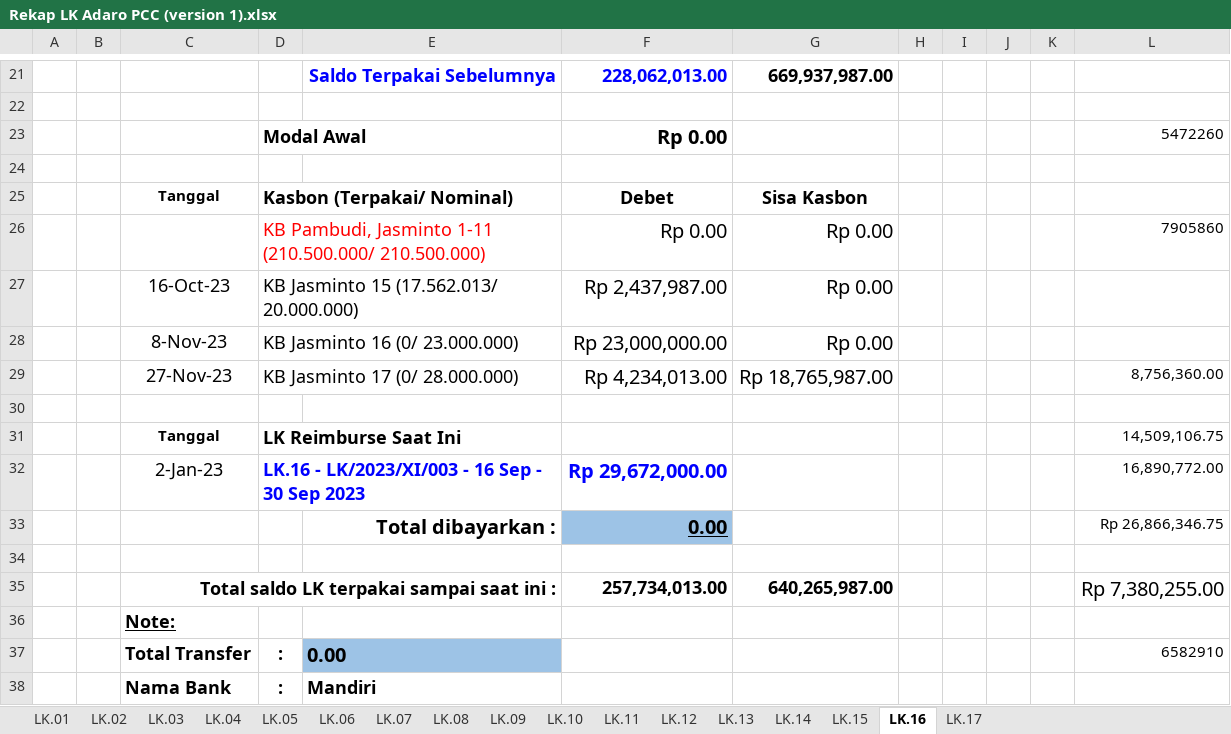
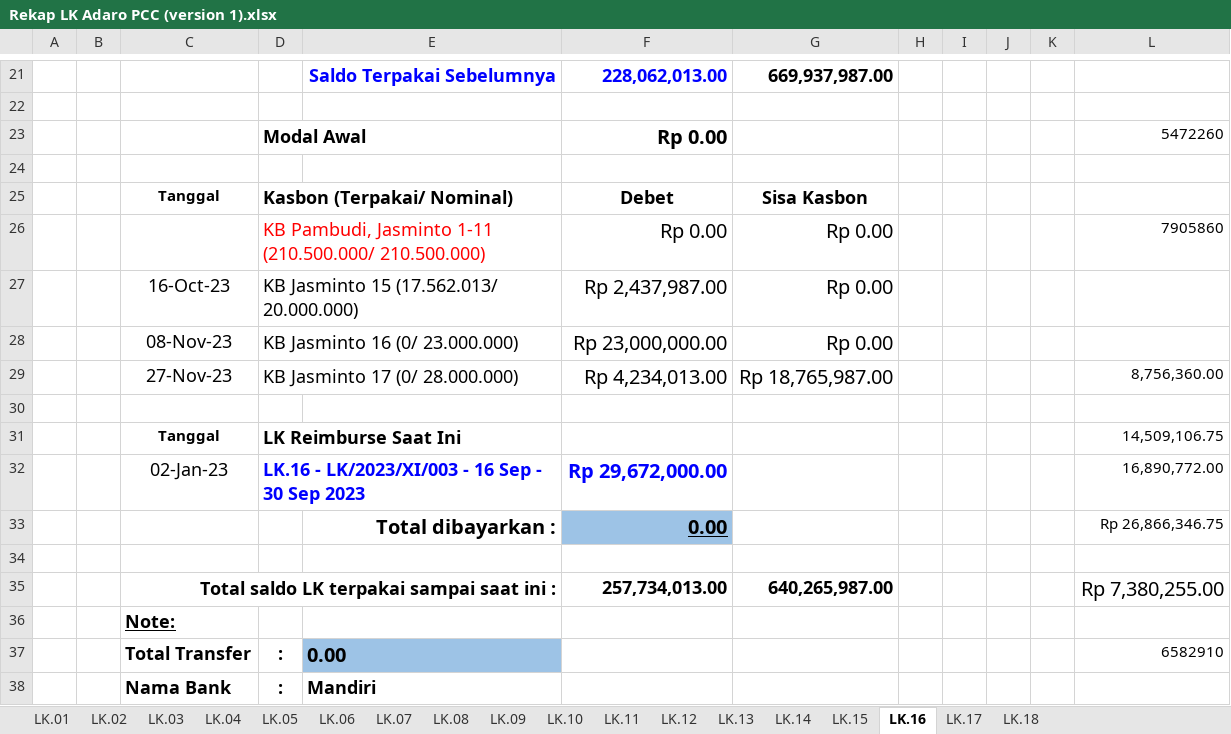
Before and after one commit to nosa24/ssi, an Excel workbook: Rekap LK/SSI-I.23.001 PCC Adaro/Rekap LK Adaro PCC (version 1).xlsx, sheet LK.16, drawn as a sheet; only a part is shown, gaps mark what is left out; values as stored, in another font and other column widths than the file's, no borders; the diff names each change by its address in the sheet, - before the commit and + after, or states it on an @@ line.

```diff
--- a/Rekap LK/SSI-I.23.001 PCC Adaro/Rekap LK Adaro PCC (version 1).xlsx (sheet LK.16)
+++ b/Rekap LK/SSI-I.23.001 PCC Adaro/Rekap LK Adaro PCC (version 1).xlsx (sheet LK.16)
+sheet tab: LK.18
-C28: 8-Nov-23
+C28: 08-Nov-23
-C32: 2-Jan-23
+C32: 02-Jan-23
```
Also changed, not shown: sheet LK.02, sheet LK.06, sheet LK.01, sheet LK.03, sheet LK.05, sheet LK.07, 2 more sheets, 2 other files.
